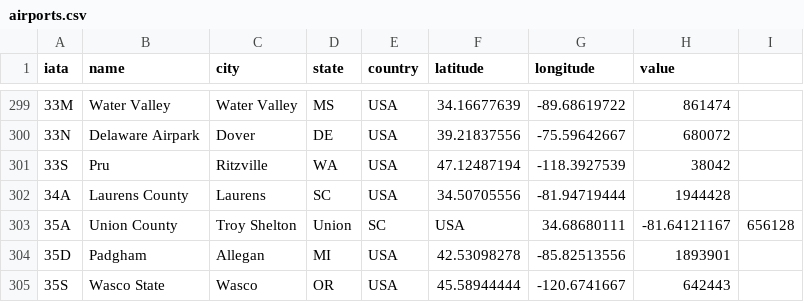
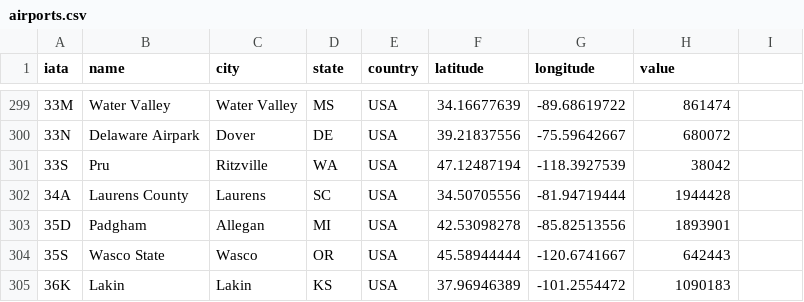
Before and after one commit to mkeller3/data, a CSV file: airports.csv, drawn as a sheet; only a part is shown, gaps mark what is left out; the shorter side is filled out with more unchanged rows; the diff names each change by its address in the sheet, - before the commit and + after, or states it on an @@ line.

Commit message:
Update airports.csv

```diff
--- a/airports.csv
+++ b/airports.csv
-row 303: 35A | Union County | Troy Shelton | Union | SC | USA | 34.68680111 | -81.64121167 | 656128
```
